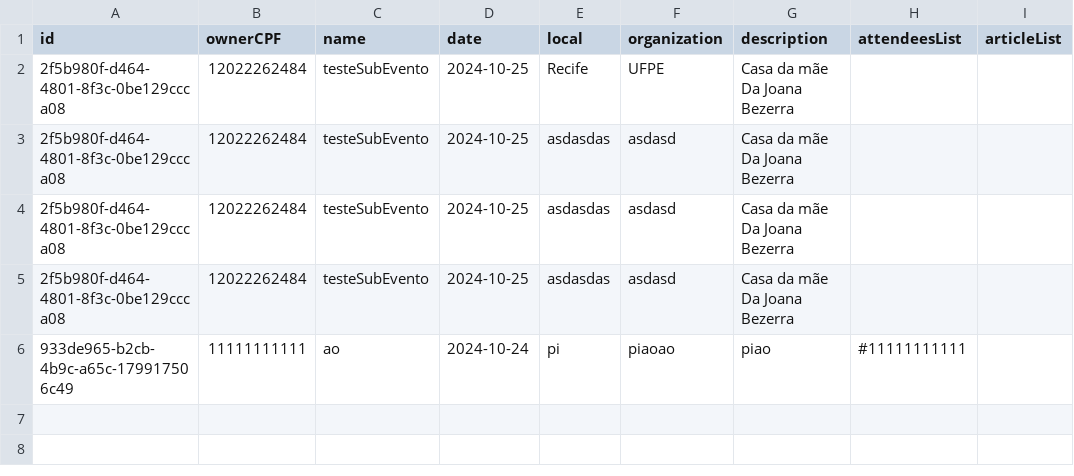
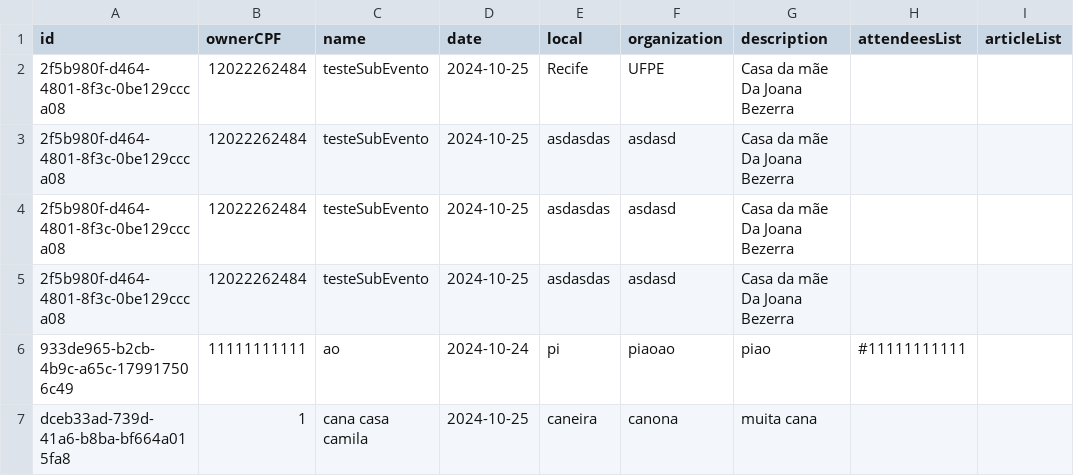
Before and after one commit to camilajullyane/CRUD-event, a CSV file: DB/event.csv, drawn as a sheet.

```diff
--- a/DB/event.csv
+++ b/DB/event.csv
@@ -6 +6,2 @@ id,ownerCPF,name,date,local,organization,description,attendeesList,articleList
 933de965-b2cb-4b9c-a65c-179917506c49,11111111111,ao,2024-10-24,pi,piaoao,piao,#11111111111,
+dceb33ad-739d-41a6-b8ba-bf664a015fa8,1,cana casa camila,2024-10-25,caneira,canona,muita cana,,
```
Also changed, not shown: 6 other files.
